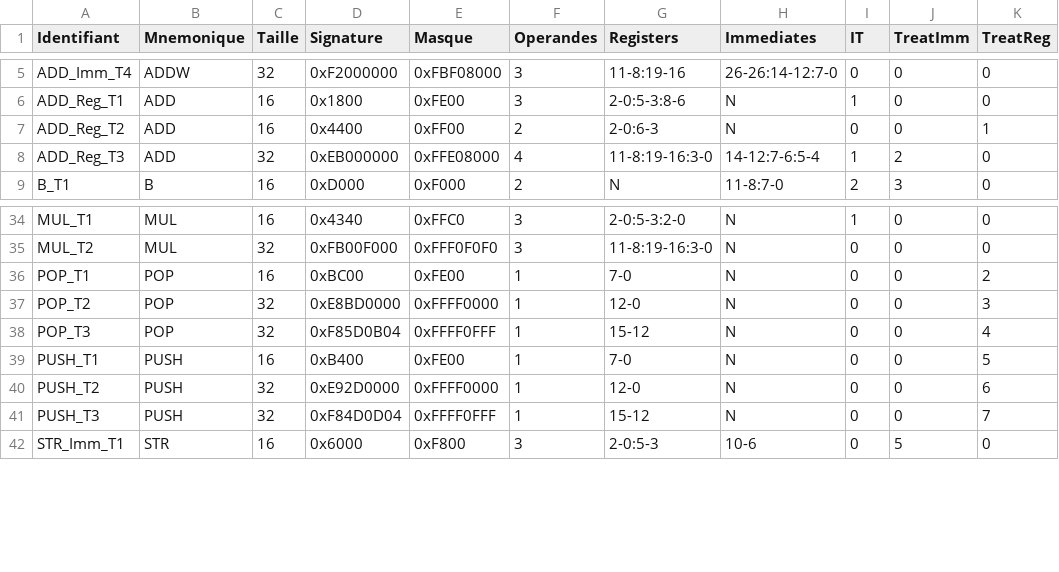
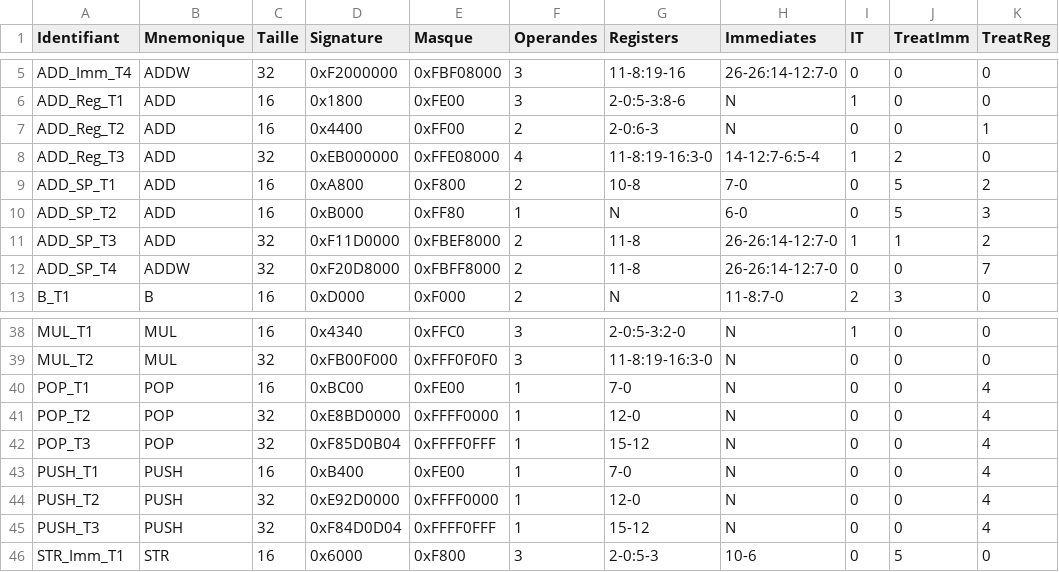
Before and after one commit to gueladjo/ARM-Cortex-M-emulator, a CSV file: dico.csv, drawn as a sheet; only a part is shown, gaps mark what is left out.

Commit message:
Added ADD w/SP to dico

```diff
--- a/dico.csv
+++ b/dico.csv
@@ -8,2 +8,6 @@ ADD_Reg_T2	ADD	16	0x4400	0xFF00	2	2-0:6-3	N	0	0	1
 ADD_Reg_T3	ADD	32	0xEB000000	0xFFE08000	4	11-8:19-16:3-0	14-12:7-6:5-4	1	2	0
+ADD_SP_T1	ADD	16	0xA800	0xF800	2	10-8	7-0	0	5	2
+ADD_SP_T2	ADD	16	0xB000	0xFF80	1	N	6-0	0	5	3
+ADD_SP_T3	ADD	32	0xF11D0000	0xFBEF8000	2	11-8	26-26:14-12:7-0	1	1	2
+ADD_SP_T4	ADDW	32	0xF20D8000	0xFBFF8000	2	11-8	26-26:14-12:7-0	0	0	7
 B_T1	B	16	0xD000	0xF000	2	N	11-8:7-0	2	3	0
@@ -35,8 +39,8 @@ MUL_T1	MUL	16	0x4340	0xFFC0	3	2-0:5-3:2-0	N	1	0	0
 MUL_T2	MUL	32	0xFB00F000	0xFFF0F0F0	3	11-8:19-16:3-0	N	0	0	0
-POP_T1	POP	16	0xBC00	0xFE00	1	7-0	N	0	0	2
-POP_T2	POP	32	0xE8BD0000	0xFFFF0000	1	12-0	N	0	0	3
+POP_T1	POP	16	0xBC00	0xFE00	1	7-0	N	0	0	4
+POP_T2	POP	32	0xE8BD0000	0xFFFF0000	1	12-0	N	0	0	4
 POP_T3	POP	32	0xF85D0B04	0xFFFF0FFF	1	15-12	N	0	0	4
-PUSH_T1	PUSH	16	0xB400	0xFE00	1	7-0	N	0	0	5
-PUSH_T2	PUSH	32	0xE92D0000	0xFFFF0000	1	12-0	N	0	0	6
-PUSH_T3	PUSH	32	0xF84D0D04	0xFFFF0FFF	1	15-12	N	0	0	7
+PUSH_T1	PUSH	16	0xB400	0xFE00	1	7-0	N	0	0	4
+PUSH_T2	PUSH	32	0xE92D0000	0xFFFF0000	1	12-0	N	0	0	4
+PUSH_T3	PUSH	32	0xF84D0D04	0xFFFF0FFF	1	15-12	N	0	0	4
 STR_Imm_T1	STR	16	0x6000	0xF800	3	2-0:5-3	10-6	0	5	0
```
Also changed, not shown: 1 other file.
